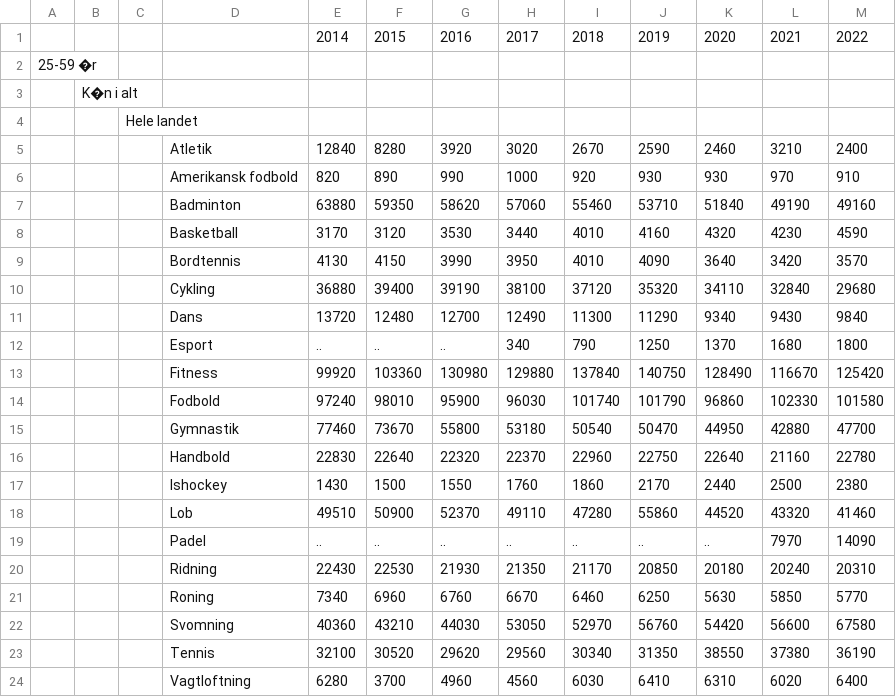
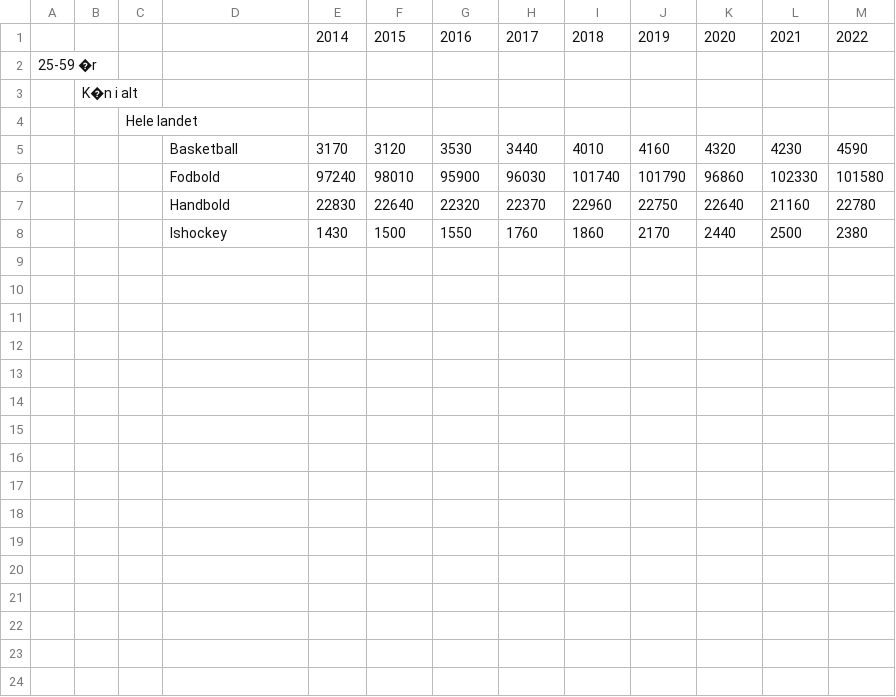
Before and after one commit to NumEconCopenhagen/projects-2024-Simon-C-og-Jens-H, a CSV file: dataproject/data/sport2.csv, drawn as a sheet; the diff names each change by its address in the sheet, - before the commit and + after, or states it on an @@ line.

```diff
--- a/dataproject/data/sport2.csv
+++ b/dataproject/data/sport2.csv
-row 5:  |  |  | Atletik | 12840 | 8280 | 3920 | 3020 | 2670 | 2590 | 2460 | 3210 | 2400
-row 6:  |  |  | Amerikansk fodbold | 820 | 890 | 990 | 1000 | 920 | 930 | 930 | 970 | 910
-row 7:  |  |  | Badminton | 63880 | 59350 | 58620 | 57060 | 55460 | 53710 | 51840 | 49190 | 49160
-row 9:  |  |  | Bordtennis | 4130 | 4150 | 3990 | 3950 | 4010 | 4090 | 3640 | 3420 | 3570
-row 10:  |  |  | Cykling | 36880 | 39400 | 39190 | 38100 | 37120 | 35320 | 34110 | 32840 | 29680
-row 11:  |  |  | Dans | 13720 | 12480 | 12700 | 12490 | 11300 | 11290 | 9340 | 9430 | 9840
-row 12:  |  |  | Esport | .. | .. | .. | 340 | 790 | 1250 | 1370 | 1680 | 1800
-row 13:  |  |  | Fitness | 99920 | 103360 | 130980 | 129880 | 137840 | 140750 | 128490 | 116670 | 125420
-row 15:  |  |  | Gymnastik | 77460 | 73670 | 55800 | 53180 | 50540 | 50470 | 44950 | 42880 | 47700
-row 18:  |  |  | Lob | 49510 | 50900 | 52370 | 49110 | 47280 | 55860 | 44520 | 43320 | 41460
-row 19:  |  |  | Padel | .. | .. | .. | .. | .. | .. | .. | 7970 | 14090
-row 20:  |  |  | Ridning | 22430 | 22530 | 21930 | 21350 | 21170 | 20850 | 20180 | 20240 | 20310
-row 21:  |  |  | Roning | 7340 | 6960 | 6760 | 6670 | 6460 | 6250 | 5630 | 5850 | 5770
-row 22:  |  |  | Svomning | 40360 | 43210 | 44030 | 53050 | 52970 | 56760 | 54420 | 56600 | 67580
-row 23:  |  |  | Tennis | 32100 | 30520 | 29620 | 29560 | 30340 | 31350 | 38550 | 37380 | 36190
-row 24:  |  |  | Vagtloftning | 6280 | 3700 | 4960 | 4560 | 6030 | 6410 | 6310 | 6020 | 6400
```
Also changed, not shown: 2 other files.
